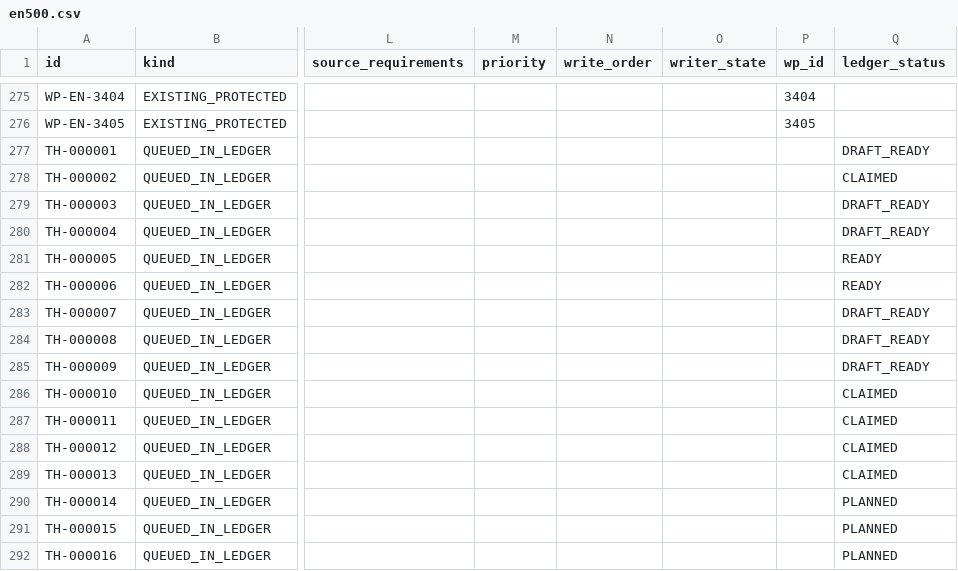
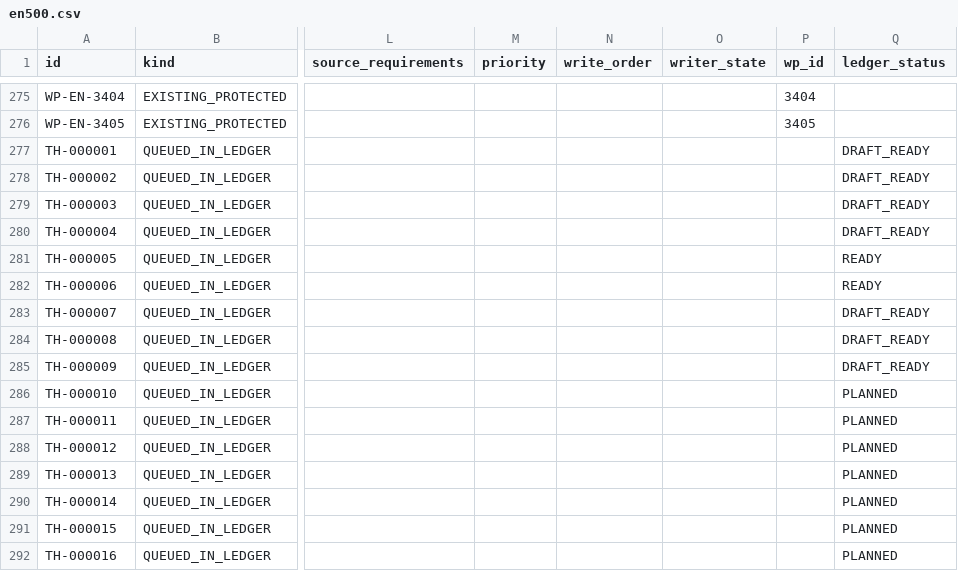
Before and after one commit to thuexemayhanoi/thuha-writer, a CSV file: data/bilingual/matrix/en500.csv, drawn as a sheet; only a part is shown, gaps mark what is left out; the diff names each change by its address in the sheet, - before the commit and + after, or states it on an @@ line.

```diff
--- a/data/bilingual/matrix/en500.csv
+++ b/data/bilingual/matrix/en500.csv
-Q278 (ledger_status): CLAIMED
+Q278 (ledger_status): DRAFT_READY
-Q286:Q289 (ledger_status): CLAIMED
+Q286:Q289 (ledger_status): PLANNED
```
Also changed, not shown: 34 other files.
